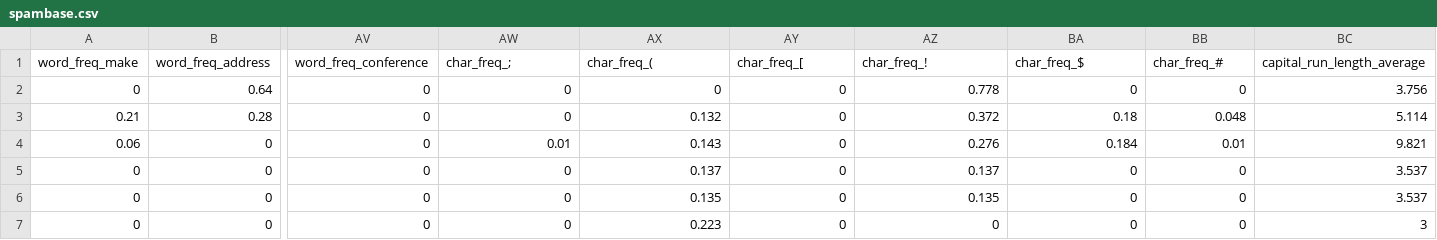
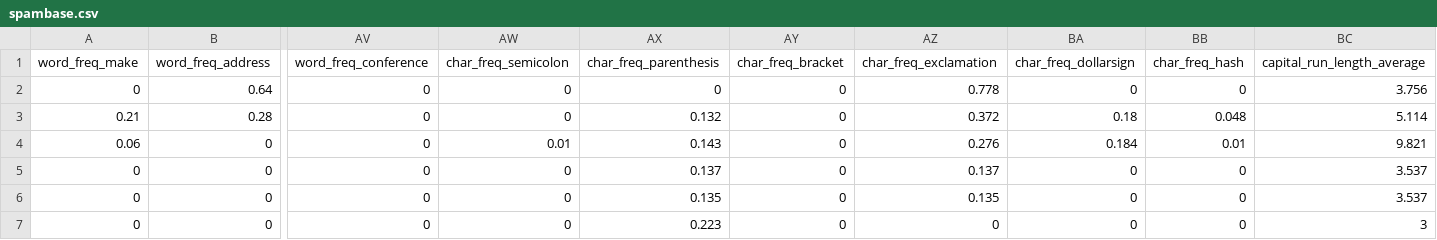
Before and after one commit to bmaansi/SpamorHam, a CSV file: spambase.csv, drawn as a sheet; only a part is shown, gaps mark what is left out; the diff names each change by its address in the sheet, - before the commit and + after, or states it on an @@ line.

Commit message:
Add files via upload

```diff
--- a/spambase.csv
+++ b/spambase.csv
-AW1: char_freq_;
+AW1: char_freq_semicolon
-AX1: char_freq_(
+AX1: char_freq_parenthesis
-AY1: char_freq_[
+AY1: char_freq_bracket
-AZ1: char_freq_!
+AZ1: char_freq_exclamation
-BA1: char_freq_$
+BA1: char_freq_dollarsign
-BB1: char_freq_#
+BB1: char_freq_hash
```
